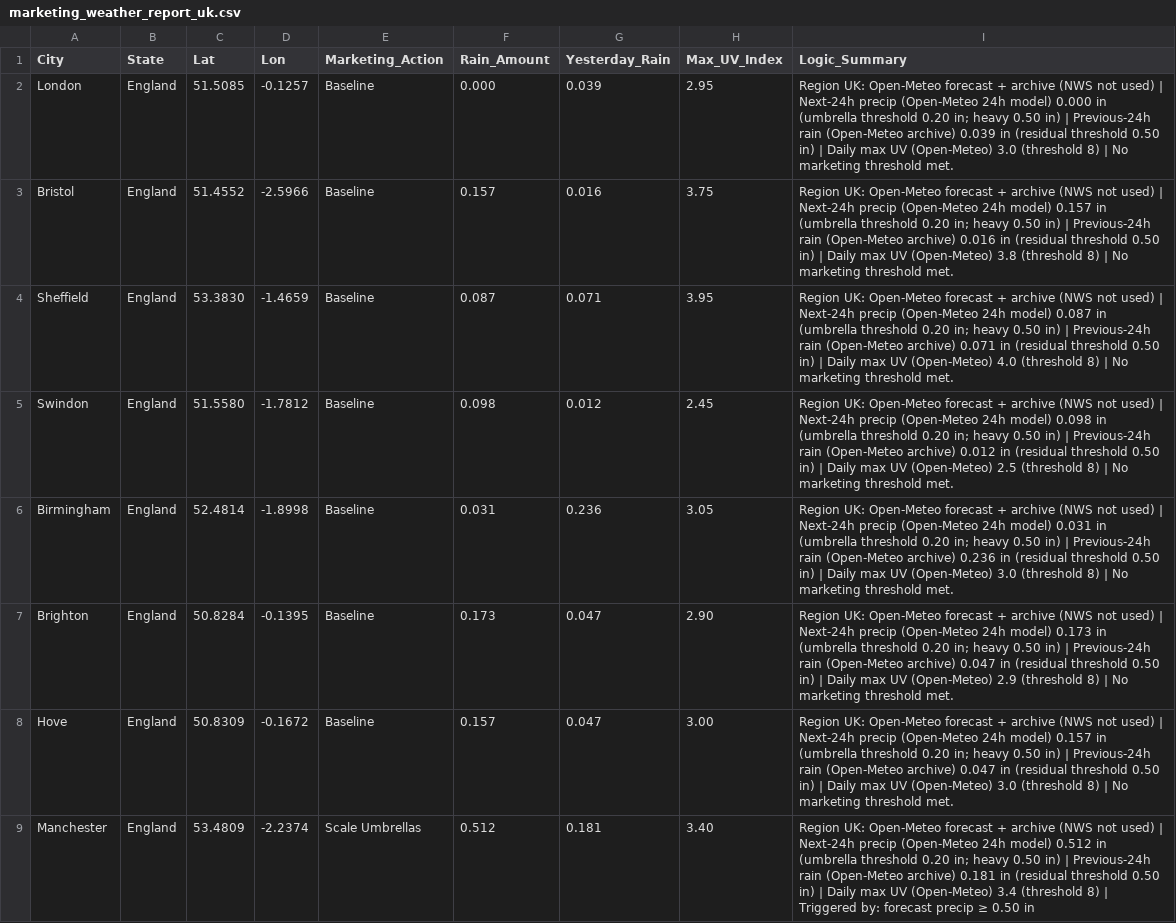
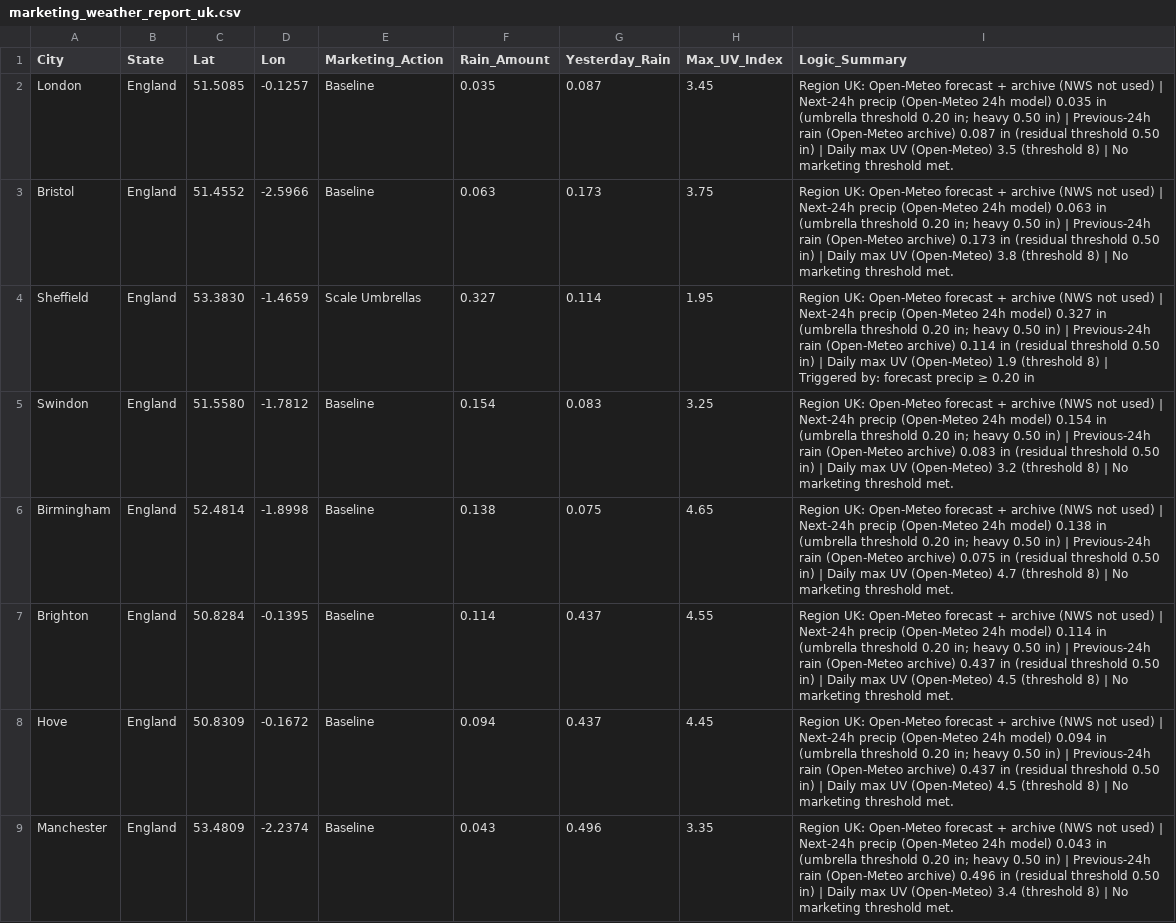
Before and after one commit to mg22mex/marketing-weather-engine, a CSV file: marketing_weather_report_uk.csv, drawn as a sheet; only a part is shown; the diff covers the shown part only; the diff names each change by its address in the sheet, - before the commit and + after, or states it on an @@ line.

```diff
--- a/marketing_weather_report_uk.csv
+++ b/marketing_weather_report_uk.csv
-F2 (Rain_Amount): 0.000
+F2 (Rain_Amount): 0.035
-G2 (Yesterday_Rain): 0.039
+G2 (Yesterday_Rain): 0.087
-H2 (Max_UV_Index): 2.95
+H2 (Max_UV_Index): 3.45
-I2 (Logic_Summary): …24h model) 0.000 in (umbrella threshold 0.20 in; heavy 0.50 in) | Previous-24h rain (Open-Meteo archive) 0.039 in (residual threshold 0.50 in) | Daily max UV (Open-Meteo) 3.0 (threshold 8)…
+I2 (Logic_Summary): …24h model) 0.035 in (umbrella threshold 0.20 in; heavy 0.50 in) | Previous-24h rain (Open-Meteo archive) 0.087 in (residual threshold 0.50 in) | Daily max UV (Open-Meteo) 3.5 (threshold 8)…
-F3 (Rain_Amount): 0.157
+F3 (Rain_Amount): 0.063
-G3 (Yesterday_Rain): 0.016
+G3 (Yesterday_Rain): 0.173
-I3 (Logic_Summary): …24h model) 0.157 in (umbrella threshold 0.20 in; heavy 0.50 in) | Previous-24h rain (Open-Meteo archive) 0.016 in (residual…
+I3 (Logic_Summary): …24h model) 0.063 in (umbrella threshold 0.20 in; heavy 0.50 in) | Previous-24h rain (Open-Meteo archive) 0.173 in (residual…
-E4 (Marketing_Action): Baseline
+E4 (Marketing_Action): Scale Umbrellas
-F4 (Rain_Amount): 0.087
+F4 (Rain_Amount): 0.327
-G4 (Yesterday_Rain): 0.071
+G4 (Yesterday_Rain): 0.114
-H4 (Max_UV_Index): 3.95
+H4 (Max_UV_Index): 1.95
-I4 (Logic_Summary): …24h model) 0.087 in (umbrella threshold 0.20 in; heavy 0.50 in) | Previous-24h rain (Open-Meteo archive) 0.071 in (residual threshold 0.50 in) | Daily max UV (Open-Meteo) 4.0 (threshold 8) | No marketing threshold met.
+I4 (Logic_Summary): …24h model) 0.327 in (umbrella threshold 0.20 in; heavy 0.50 in) | Previous-24h rain (Open-Meteo archive) 0.114 in (residual threshold 0.50 in) | Daily max UV (Open-Meteo) 1.9 (threshold 8) | Triggered by: forecast precip ≥ 0.20 in
-F5 (Rain_Amount): 0.098
+F5 (Rain_Amount): 0.154
-G5 (Yesterday_Rain): 0.012
+G5 (Yesterday_Rain): 0.083
-H5 (Max_UV_Index): 2.45
+H5 (Max_UV_Index): 3.25
-I5 (Logic_Summary): …24h model) 0.098 in (umbrella threshold 0.20 in; heavy 0.50 in) | Previous-24h rain (Open-Meteo archive) 0.012 in (residual threshold 0.50 in) | Daily max UV (Open-Meteo) 2.5 (threshold 8)…
+I5 (Logic_Summary): …24h model) 0.154 in (umbrella threshold 0.20 in; heavy 0.50 in) | Previous-24h rain (Open-Meteo archive) 0.083 in (residual threshold 0.50 in) | Daily max UV (Open-Meteo) 3.2 (threshold 8)…
-F6 (Rain_Amount): 0.031
+F6 (Rain_Amount): 0.138
-G6 (Yesterday_Rain): 0.236
+G6 (Yesterday_Rain): 0.075
-H6 (Max_UV_Index): 3.05
+H6 (Max_UV_Index): 4.65
-I6 (Logic_Summary): …24h model) 0.031 in (umbrella threshold 0.20 in; heavy 0.50 in) | Previous-24h rain (Open-Meteo archive) 0.236 in (residual threshold 0.50 in) | Daily max UV (Open-Meteo) 3.0 (threshold 8)…
+I6 (Logic_Summary): …24h model) 0.138 in (umbrella threshold 0.20 in; heavy 0.50 in) | Previous-24h rain (Open-Meteo archive) 0.075 in (residual threshold 0.50 in) | Daily max UV (Open-Meteo) 4.7 (threshold 8)…
-F7 (Rain_Amount): 0.173
+F7 (Rain_Amount): 0.114
-G7:G8 (Yesterday_Rain): 0.047
+G7:G8 (Yesterday_Rain): 0.437
-H7 (Max_UV_Index): 2.90
+H7 (Max_UV_Index): 4.55
-I7 (Logic_Summary): …24h model) 0.173 in (umbrella threshold 0.20 in; heavy 0.50 in) | Previous-24h rain (Open-Meteo archive) 0.047 in (residual threshold 0.50 in) | Daily max UV (Open-Meteo) 2.9 (threshold 8)…
+I7 (Logic_Summary): …24h model) 0.114 in (umbrella threshold 0.20 in; heavy 0.50 in) | Previous-24h rain (Open-Meteo archive) 0.437 in (residual threshold 0.50 in) | Daily max UV (Open-Meteo) 4.5 (threshold 8)…
-F8 (Rain_Amount): 0.157
+F8 (Rain_Amount): 0.094
-H8 (Max_UV_Index): 3.00
+H8 (Max_UV_Index): 4.45
-I8 (Logic_Summary): …24h model) 0.157 in (umbrella threshold 0.20 in; heavy 0.50 in) | Previous-24h rain (Open-Meteo archive) 0.047 in (residual threshold 0.50 in) | Daily max UV (Open-Meteo) 3.0 (threshold 8)…
+I8 (Logic_Summary): …24h model) 0.094 in (umbrella threshold 0.20 in; heavy 0.50 in) | Previous-24h rain (Open-Meteo archive) 0.437 in (residual threshold 0.50 in) | Daily max UV (Open-Meteo) 4.5 (threshold 8)…
-E9 (Marketing_Action): Scale Umbrellas
+E9 (Marketing_Action): Baseline
-F9 (Rain_Amount): 0.512
+F9 (Rain_Amount): 0.043
-G9 (Yesterday_Rain): 0.181
+G9 (Yesterday_Rain): 0.496
-H9 (Max_UV_Index): 3.40
+H9 (Max_UV_Index): 3.35
-I9 (Logic_Summary): …24h model) 0.512 in (umbrella threshold 0.20 in; heavy 0.50 in) | Previous-24h rain (Open-Meteo archive) 0.181 in (residual threshold 0.50 in) | Daily max UV (Open-Meteo) 3.4 (threshold 8) | Triggered by: forecast precip ≥ 0.50 in
+I9 (Logic_Summary): …24h model) 0.043 in (umbrella threshold 0.20 in; heavy 0.50 in) | Previous-24h rain (Open-Meteo archive) 0.496 in (residual threshold 0.50 in) | Daily max UV (Open-Meteo) 3.4 (threshold 8) | No marketing threshold met.
```
Also changed, not shown: 103 edited cells elsewhere in this file, marketing_weather_report_can.csv, marketing_weather_report_us.csv.
